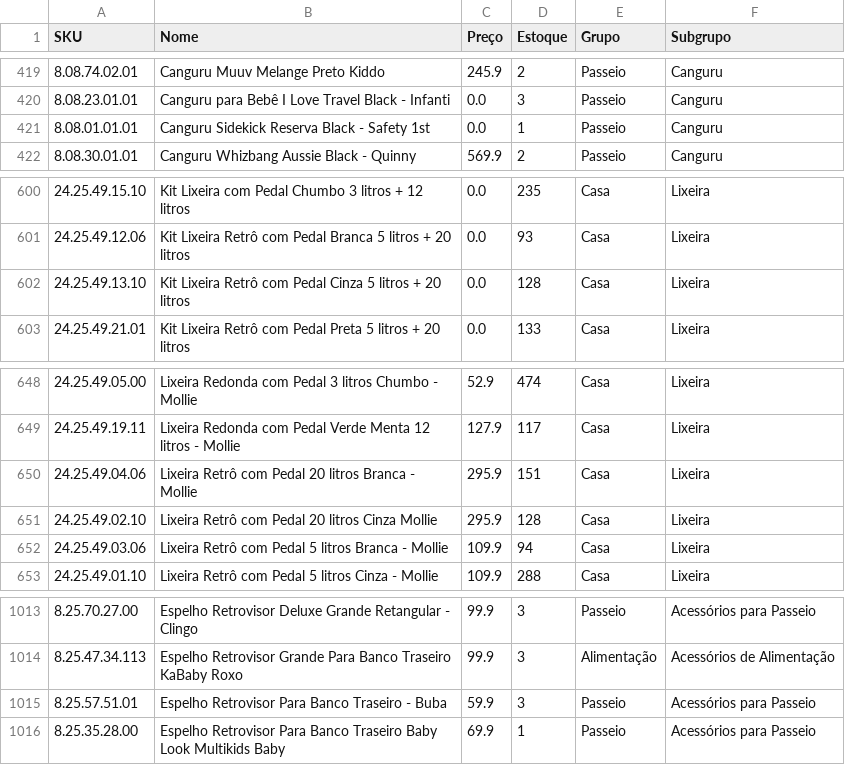
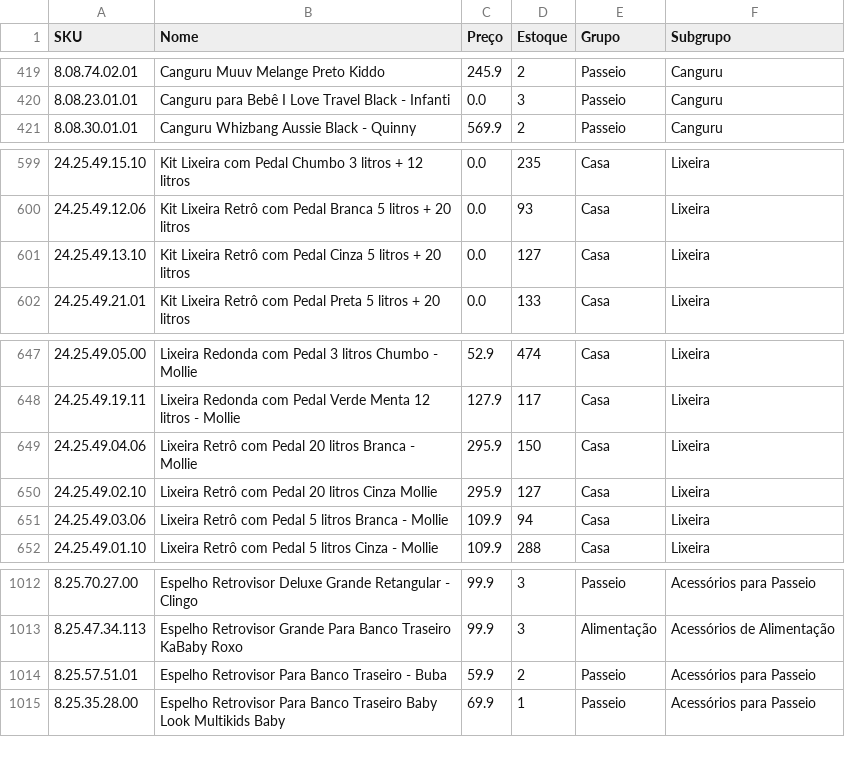
Before and after one commit to santoseliseu/Vitrine, a CSV file: Produtos.csv, drawn as a sheet; only a part is shown, gaps mark what is left out.

Commit message:
Coleta de estoques atualizada

```diff
--- a/Produtos.csv
+++ b/Produtos.csv
@@ -420,3 +420,2 @@ SKU;Nome;Preço;Estoque;Grupo;Subgrupo
 8.08.23.01.01;Canguru para Bebê I Love Travel Black - Infanti;0.0;3;Passeio;Canguru
-8.08.01.01.01;Canguru Sidekick Reserva Black - Safety 1st;0.0;1;Passeio;Canguru
 8.08.30.01.01;Canguru Whizbang Aussie Black - Quinny;569.9;2;Passeio;Canguru
@@ -601,3 +600,3 @@ SKU;Nome;Preço;Estoque;Grupo;Subgrupo
 24.25.49.12.06;Kit Lixeira Retrô com Pedal Branca 5 litros + 20 litros;0.0;93;Casa;Lixeira
-24.25.49.13.10;Kit Lixeira Retrô com Pedal Cinza 5 litros + 20 litros;0.0;128;Casa;Lixeira
+24.25.49.13.10;Kit Lixeira Retrô com Pedal Cinza 5 litros + 20 litros;0.0;127;Casa;Lixeira
 24.25.49.21.01;Kit Lixeira Retrô com Pedal Preta 5 litros + 20 litros;0.0;133;Casa;Lixeira
@@ -649,4 +648,4 @@ SKU;Nome;Preço;Estoque;Grupo;Subgrupo
 24.25.49.19.11;Lixeira Redonda com Pedal Verde Menta 12 litros - Mollie;127.9;117;Casa;Lixeira
-24.25.49.04.06;Lixeira Retrô com Pedal 20 litros Branca - Mollie;295.9;151;Casa;Lixeira
-24.25.49.02.10;Lixeira Retrô com Pedal 20 litros Cinza Mollie;295.9;128;Casa;Lixeira
+24.25.49.04.06;Lixeira Retrô com Pedal 20 litros Branca - Mollie;295.9;150;Casa;Lixeira
+24.25.49.02.10;Lixeira Retrô com Pedal 20 litros Cinza Mollie;295.9;127;Casa;Lixeira
 24.25.49.03.06;Lixeira Retrô com Pedal 5 litros Branca - Mollie;109.9;94;Casa;Lixeira
@@ -1014,3 +1013,3 @@ SKU;Nome;Preço;Estoque;Grupo;Subgrupo
 8.25.47.34.113;Espelho Retrovisor Grande Para Banco Traseiro KaBaby Roxo;99.9;3;Alimentação;Acessórios de Alimentação
-8.25.57.51.01;Espelho Retrovisor Para Banco Traseiro - Buba;59.9;3;Passeio;Acessórios para Passeio
+8.25.57.51.01;Espelho Retrovisor Para Banco Traseiro - Buba;59.9;2;Passeio;Acessórios para Passeio
 8.25.35.28.00;Espelho Retrovisor Para Banco Traseiro Baby Look Multikids Baby;69.9;1;Passeio;Acessórios para Passeio
```
